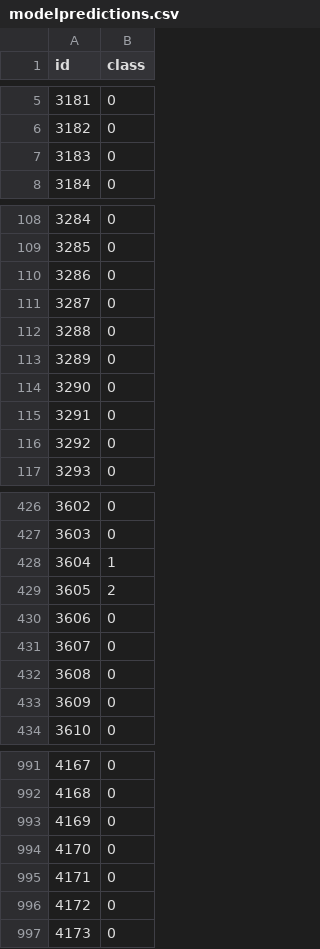
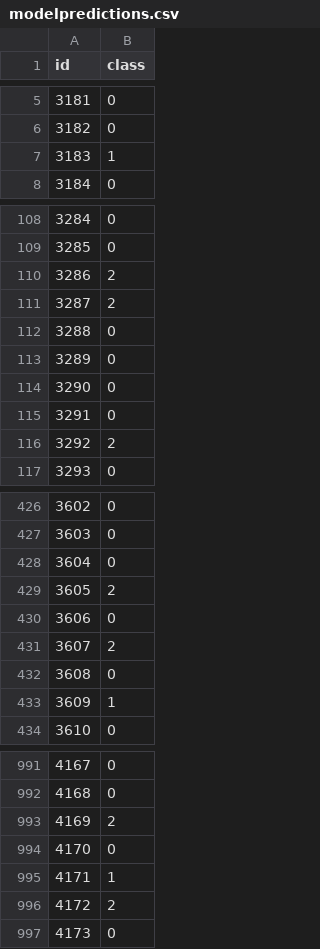
Before and after one commit to aashen12/Stats-101C-F20, a CSV file: Midterm Project/modelpredictions.csv, drawn as a sheet; only a part is shown, gaps mark what is left out; the diff covers the shown part only.

Commit message:
more data transformations and eliminating outliers

```diff
--- a/Midterm Project/modelpredictions.csv
+++ b/Midterm Project/modelpredictions.csv
@@ -6,3 +6,3 @@ id,class
 3182,0
-3183,0
+3183,1
 3184,0
@@ -109,4 +109,4 @@ id,class
 3285,0
-3286,0
-3287,0
+3286,2
+3287,2
 3288,0
@@ -115,3 +115,3 @@ id,class
 3291,0
-3292,0
+3292,2
 3293,0
@@ -427,8 +427,8 @@ id,class
 3603,0
-3604,1
+3604,0
 3605,2
 3606,0
-3607,0
+3607,2
 3608,0
-3609,0
+3609,1
 3610,0
@@ -992,6 +992,6 @@ id,class
 4168,0
-4169,0
+4169,2
 4170,0
-4171,0
-4172,0
+4171,1
+4172,2
 4173,0
```
Also changed, not shown: 36 edited cells elsewhere in this file, 4 other files.
